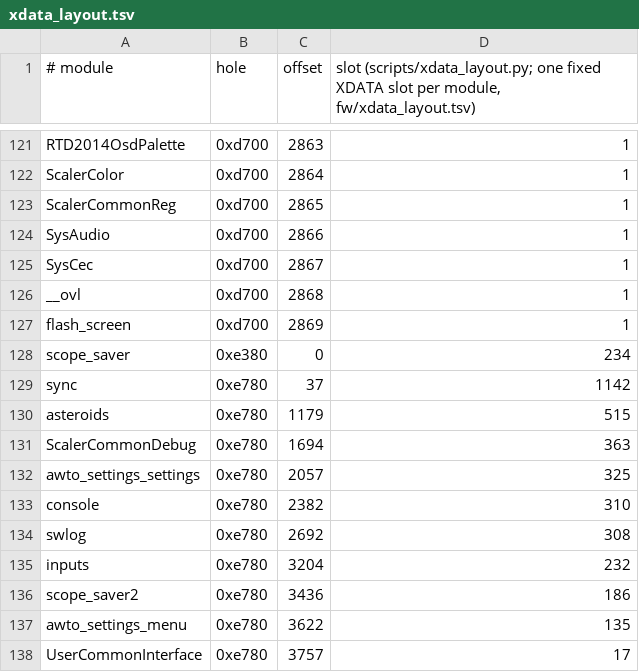
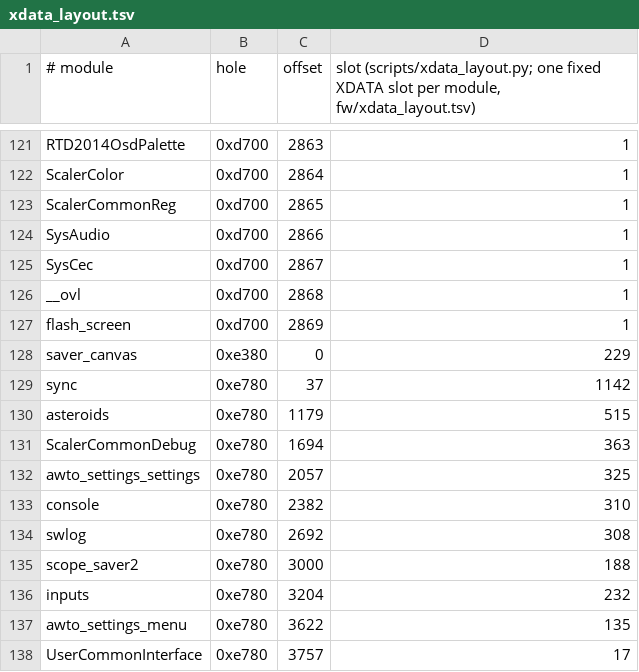
Before and after one commit to awto-au/awto-ddc, a TSV file: fw/xdata_layout.tsv, drawn as a sheet; only a part is shown, gaps mark what is left out.

```diff
--- a/fw/xdata_layout.tsv
+++ b/fw/xdata_layout.tsv
@@ -127,3 +127,3 @@ __ovl	0xd700	2868	1
 flash_screen	0xd700	2869	1
-scope_saver	0xe380	0	234
+saver_canvas	0xe380	0	229
 sync	0xe780	37	1142
@@ -134,4 +134,4 @@ console	0xe780	2382	310
 swlog	0xe780	2692	308
+scope_saver2	0xe780	3000	188
 inputs	0xe780	3204	232
-scope_saver2	0xe780	3436	186
 awto_settings_menu	0xe780	3622	135
```
